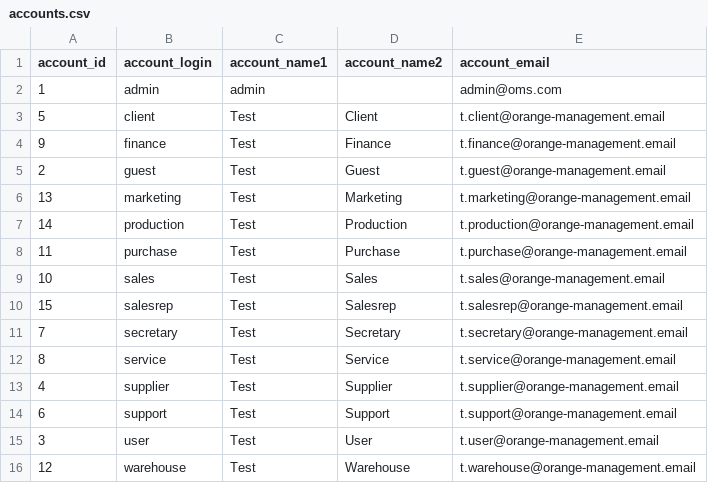
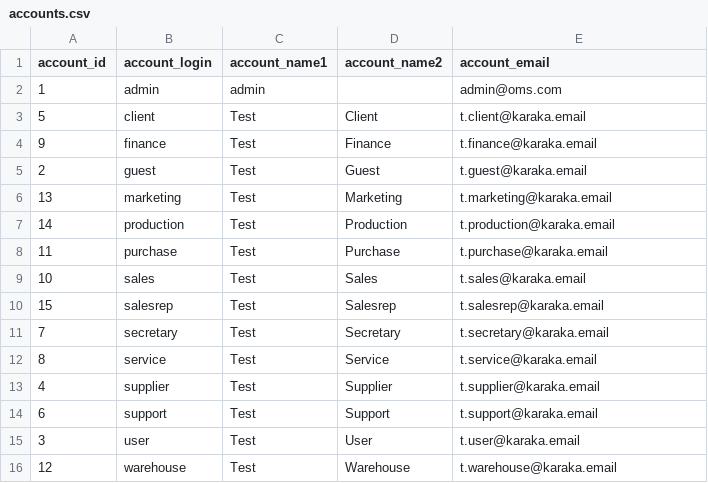
Before and after one commit to Karaka-Management/privateSetup, a CSV file: databaseeditor/accounts.csv, drawn as a sheet.

Commit message:
fix name

```diff
--- a/databaseeditor/accounts.csv
+++ b/databaseeditor/accounts.csv
@@ -2,15 +2,15 @@
 1;admin;admin;"";admin@oms.com
-5;client;Test;Client;t.client@orange-management.email
-9;finance;Test;Finance;t.finance@orange-management.email
-2;guest;Test;Guest;t.guest@orange-management.email
-13;marketing;Test;Marketing;t.marketing@orange-management.email
-14;production;Test;Production;t.production@orange-management.email
-11;purchase;Test;Purchase;t.purchase@orange-management.email
-10;sales;Test;Sales;t.sales@orange-management.email
-15;salesrep;Test;Salesrep;t.salesrep@orange-management.email
-7;secretary;Test;Secretary;t.secretary@orange-management.email
-8;service;Test;Service;t.service@orange-management.email
-4;supplier;Test;Supplier;t.supplier@orange-management.email
-6;support;Test;Support;t.support@orange-management.email
-3;user;Test;User;t.user@orange-management.email
-12;warehouse;Test;Warehouse;t.warehouse@orange-management.email
+5;client;Test;Client;t.client@karaka.email
+9;finance;Test;Finance;t.finance@karaka.email
+2;guest;Test;Guest;t.guest@karaka.email
+13;marketing;Test;Marketing;t.marketing@karaka.email
+14;production;Test;Production;t.production@karaka.email
+11;purchase;Test;Purchase;t.purchase@karaka.email
+10;sales;Test;Sales;t.sales@karaka.email
+15;salesrep;Test;Salesrep;t.salesrep@karaka.email
+7;secretary;Test;Secretary;t.secretary@karaka.email
+8;service;Test;Service;t.service@karaka.email
+4;supplier;Test;Supplier;t.supplier@karaka.email
+6;support;Test;Support;t.support@karaka.email
+3;user;Test;User;t.user@karaka.email
+12;warehouse;Test;Warehouse;t.warehouse@karaka.email
```
Also changed, not shown: 54 other files.
